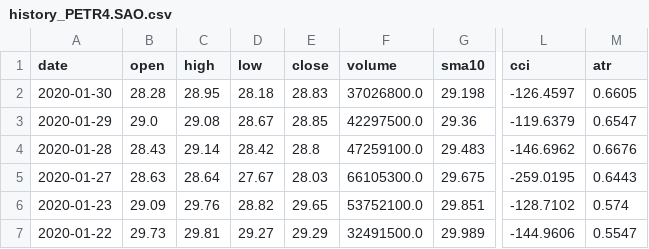
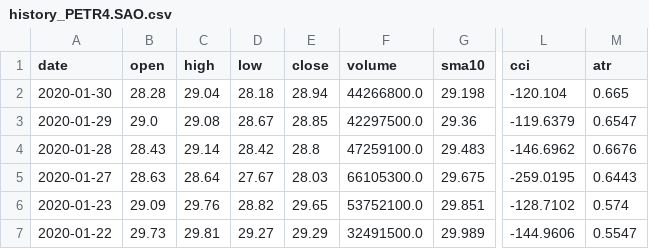
Before and after one commit to fabioafreitas/AiBox, a CSV file: backend/datasets/history_PETR4.SAO.csv, drawn as a sheet; only a part is shown, gaps mark what is left out; the diff names each change by its address in the sheet, - before the commit and + after, or states it on an @@ line.

```diff
--- a/backend/datasets/history_PETR4.SAO.csv
+++ b/backend/datasets/history_PETR4.SAO.csv
-C2 (high): 28.95
+C2 (high): 29.04
-E2 (close): 28.83
+E2 (close): 28.94
-F2 (volume): 37026800.0
+F2 (volume): 44266800.0
-L2 (cci): -126.4597
+L2 (cci): -120.104
-M2 (atr): 0.6605
+M2 (atr): 0.665
```
Also changed, not shown: backend/datasets/history_ITUB4.SAO.csv, backend/datasets/history_VALE3.SAO.csv, 18 other files.
